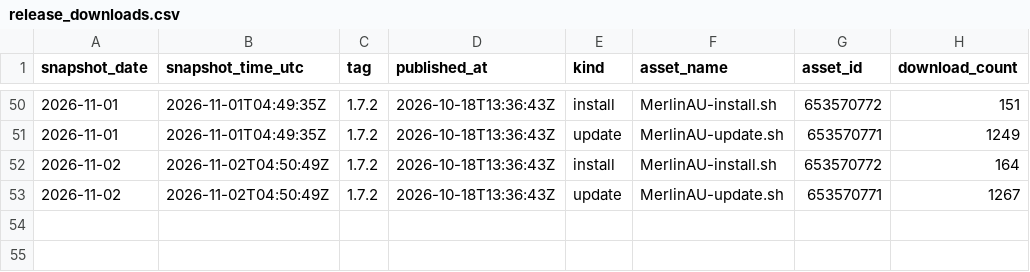
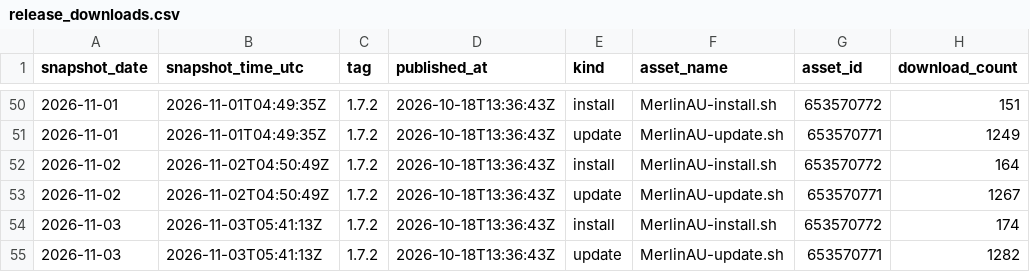
Before and after one commit to ExtremeFiretop/MerlinAutoUpdate-Router, a CSV file: metrics/release_downloads.csv, drawn as a sheet; only a part is shown, gaps mark what is left out; the diff names each change by its address in the sheet, - before the commit and + after, or states it on an @@ line.

```diff
--- a/metrics/release_downloads.csv
+++ b/metrics/release_downloads.csv
+row 54: 2026-11-03 | 2026-11-03T05:41:13Z | 1.7.2 | 2026-10-18T13:36:43Z | install | MerlinAU-install.sh | 653570772 | 174
+row 55: 2026-11-03 | 2026-11-03T05:41:13Z | 1.7.2 | 2026-10-18T13:36:43Z | update | MerlinAU-update.sh | 653570771 | 1282
```
